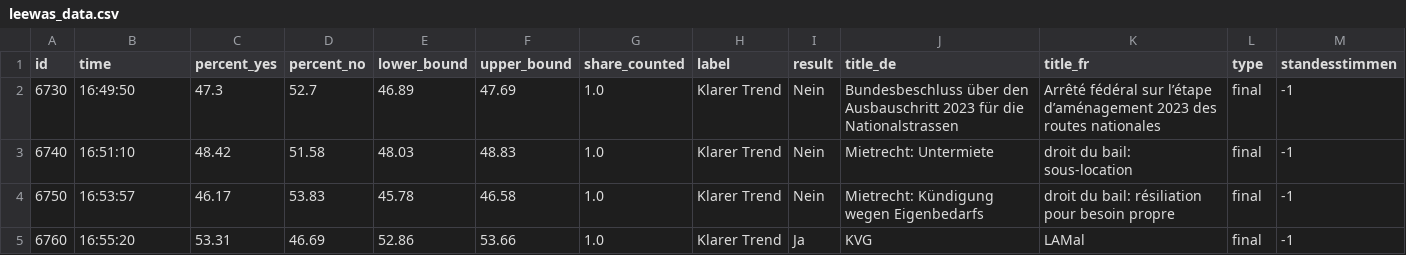
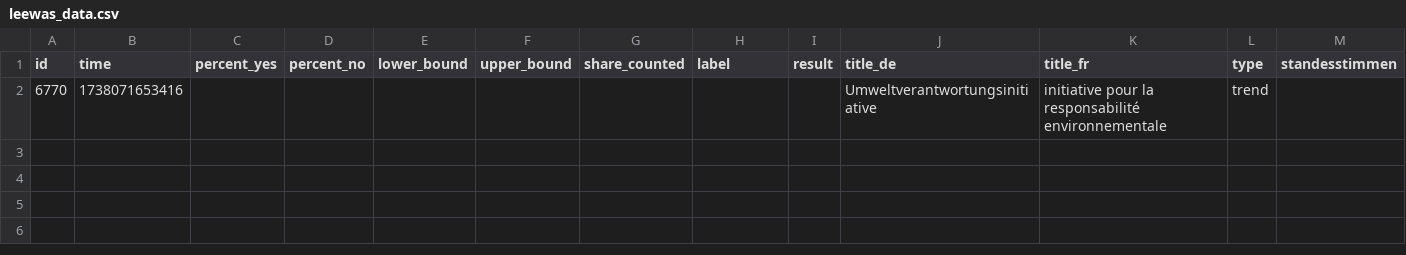
Before and after one commit to tomvaillant/abstimmung_02-25, a CSV file: leewas_data.csv, drawn as a sheet.

Commit message:
new data

```diff
--- a/leewas_data.csv
+++ b/leewas_data.csv
@@ -1,5 +1,2 @@
 id,time,percent_yes,percent_no,lower_bound,upper_bound,share_counted,label,result,title_de,title_fr,type,standesstimmen
-6730,16:49:50,47.3,52.7,46.89,47.69,1.0,Klarer Trend,Nein,Bundesbeschluss über den Ausbauschritt 2023 für die Nationalstrassen,Arrêté fédéral sur l’étape d’aménagement 2023 des routes nationales,final,-1
-6740,16:51:10,48.42,51.58,48.03,48.83,1.0,Klarer Trend,Nein,Mietrecht: Untermiete,droit du bail: sous-location,final,-1
-6750,16:53:57,46.17,53.83,45.78,46.58,1.0,Klarer Trend,Nein,Mietrecht: Kündigung wegen Eigenbedarfs,droit du bail: résiliation pour besoin propre,final,-1
-6760,16:55:20,53.31,46.69,52.86,53.66,1.0,Klarer Trend,Ja,KVG,LAMal,final,-1
+6770,1738071653416,,,,,,,,Umweltverantwortungsinitiative,initiative pour la responsabilité environnementale,trend,
```
Also changed, not shown: 2 other files.
